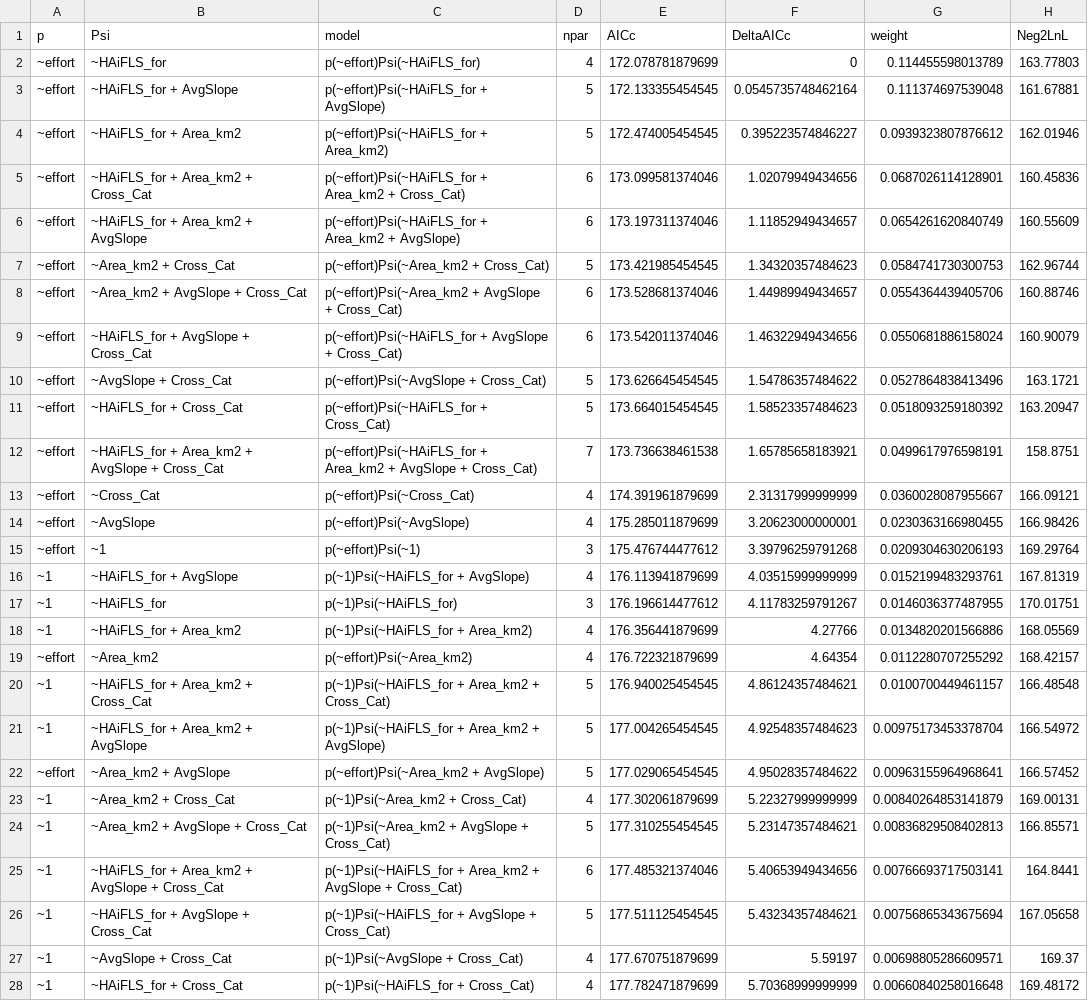
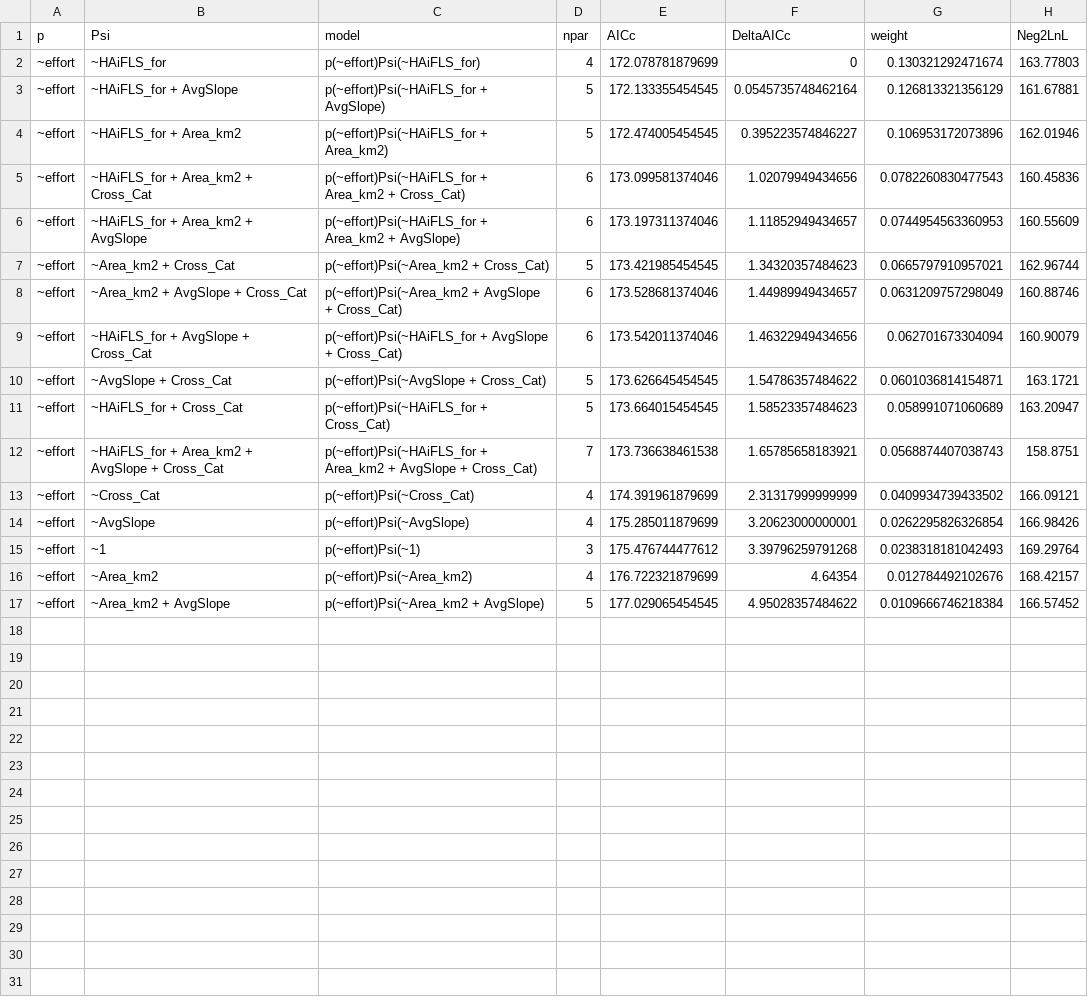
Before and after one commit to EEOB590A-Fall-2019/BKelly_Fishes, a CSV file: analysis/Brook Trout Project/Occupancy/RMark/Brook Trout/BrookTrout_CatModTable.csv, drawn as a sheet; only a part is shown; removed rows and columns are numbered as before the commit, all else as after; the diff covers the shown part only; the diff names each change by its address in the sheet, - before the commit and + after, or states it on an @@ line.

Commit message:
Updated all BRT and BKT analyses, results, model tables, and graphics

```diff
--- a/analysis/Brook Trout Project/Occupancy/RMark/Brook Trout/BrookTrout_CatModTable.csv
+++ b/analysis/Brook Trout Project/Occupancy/RMark/Brook Trout/BrookTrout_CatModTable.csv
-G2 (weight): 0.114455598013789
+G2 (weight): 0.130321292471674
-G3 (weight): 0.111374697539048
+G3 (weight): 0.126813321356129
-G4 (weight): 0.0939323807876612
+G4 (weight): 0.106953172073896
-G5 (weight): 0.0687026114128901
+G5 (weight): 0.0782260830477543
-G6 (weight): 0.0654261620840749
+G6 (weight): 0.0744954563360953
-G7 (weight): 0.0584741730300753
+G7 (weight): 0.0665797910957021
-G8 (weight): 0.0554364439405706
+G8 (weight): 0.0631209757298049
-G9 (weight): 0.0550681886158024
+G9 (weight): 0.062701673304094
-G10 (weight): 0.0527864838413496
+G10 (weight): 0.0601036814154871
-G11 (weight): 0.0518093259180392
+G11 (weight): 0.058991071060689
-G12 (weight): 0.0499617976598191
+G12 (weight): 0.0568874407038743
-G13 (weight): 0.0360028087955667
+G13 (weight): 0.0409934739433502
-G14 (weight): 0.0230363166980455
+G14 (weight): 0.0262295826326854
-G15 (weight): 0.0209304630206193
+G15 (weight): 0.0238318181042493
-row 16: ~1 | ~HAiFLS_for + AvgSlope | p(~1)Psi(~HAiFLS_for + AvgSlope) | 4 | 176.113941879699 | 4.03515999999999 | 0.0152199483293761 | 167.81319
-row 17: ~1 | ~HAiFLS_for | p(~1)Psi(~HAiFLS_for) | 3 | 176.196614477612 | 4.11783259791267 | 0.0146036377487955 | 170.01751
-row 18: ~1 | ~HAiFLS_for + Area_km2 | p(~1)Psi(~HAiFLS_for + Area_km2) | 4 | 176.356441879699 | 4.27766 | 0.0134820201566886 | 168.05569
-G16 (weight): 0.0112280707255292
+G16 (weight): 0.012784492102676
-row 20: ~1 | ~HAiFLS_for + Area_km2 + Cross_Cat | p(~1)Psi(~HAiFLS_for + Area_km2 + Cross_Cat) | 5 | 176.940025454545 | 4.86124357484621 | 0.0100700449461157 | 166.48548
-row 21: ~1 | ~HAiFLS_for + Area_km2 + AvgSlope | p(~1)Psi(~HAiFLS_for + Area_km2 + AvgSlope) | 5 | 177.004265454545 | 4.92548357484623 | 0.00975173453378704 | 166.54972
-G17 (weight): 0.00963155964968641
+G17 (weight): 0.0109666746218384
-row 23: ~1 | ~Area_km2 + Cross_Cat | p(~1)Psi(~Area_km2 + Cross_Cat) | 4 | 177.302061879699 | 5.22327999999999 | 0.00840264853141879 | 169.00131
-row 24: ~1 | ~Area_km2 + AvgSlope + Cross_Cat | p(~1)Psi(~Area_km2 + AvgSlope + Cross_Cat) | 5 | 177.310255454545 | 5.23147357484621 | 0.00836829508402813 | 166.85571
-row 25: ~1 | ~HAiFLS_for + Area_km2 + AvgSlope + Cross_Cat | p(~1)Psi(~HAiFLS_for + Area_km2 + AvgSlope + Cross_Cat) | 6 | 177.485321374046 | 5.40653949434656 | 0.00766693717503141 | 164.8441
-row 26: ~1 | ~HAiFLS_for + AvgSlope + Cross_Cat | p(~1)Psi(~HAiFLS_for + AvgSlope + Cross_Cat) | 5 | 177.511125454545 | 5.43234357484621 | 0.00756865343675694 | 167.05658
-row 27: ~1 | ~AvgSlope + Cross_Cat | p(~1)Psi(~AvgSlope + Cross_Cat) | 4 | 177.670751879699 | 5.59197 | 0.00698805286609571 | 169.37
-row 28: ~1 | ~HAiFLS_for + Cross_Cat | p(~1)Psi(~HAiFLS_for + Cross_Cat) | 4 | 177.782471879699 | 5.70368999999999 | 0.00660840258016648 | 169.48172
```
Also changed, not shown: 5 removed rows elsewhere in this file, Data/Thesis/Tidy/BRT_cat_area_preds.csv, Data/Thesis/Tidy/BrookTrout_OccuModTemp_Table.csv, 26 other files.
